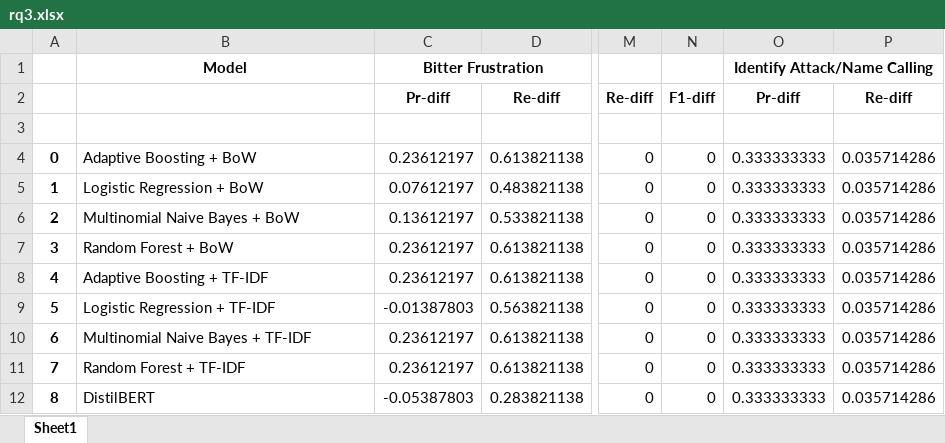
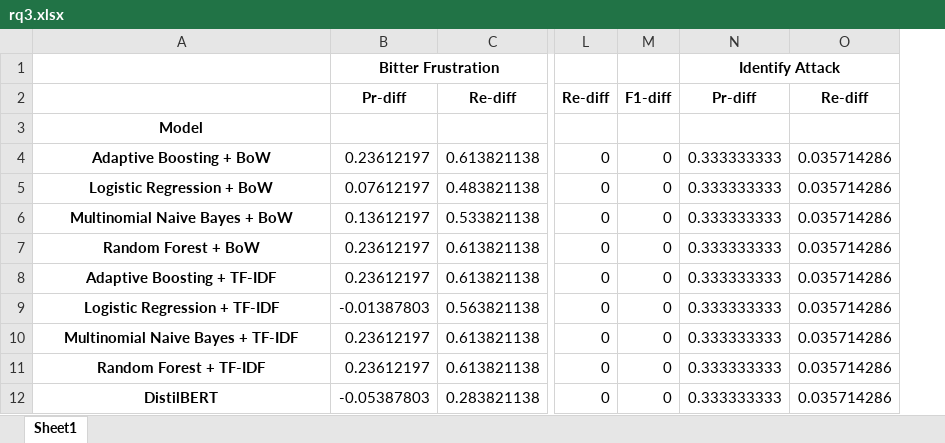
Before and after one commit to reset-ufc/slm-evaluation-incivility, an Excel workbook: fine_granularity/results_table/rq3.xlsx, sheet Sheet1, drawn as a sheet; only a part is shown, gaps mark what is left out; values as stored, in another font and other column widths than the file's, no borders; removed rows and columns are numbered as before the commit, all else as after; the diff names each change by its address in the sheet, - before the commit and + after, or states it on an @@ line.

```diff
--- a/fine_granularity/results_table/rq3.xlsx (sheet Sheet1)
+++ b/fine_granularity/results_table/rq3.xlsx (sheet Sheet1)
-column A, rows 4-12: 0 | 1 | 2 | 3 | 4 | 5 | 6 | 7 | 8
-A1: Model
+A1: (empty)
-N1: Identify Attack/Name Calling
+N1: Identify Attack
-A3: (empty)
+A3: Model
@@ A4:A12 bold: off → on, alignment: left → center @@
```
Also changed, not shown: 1 other file.
